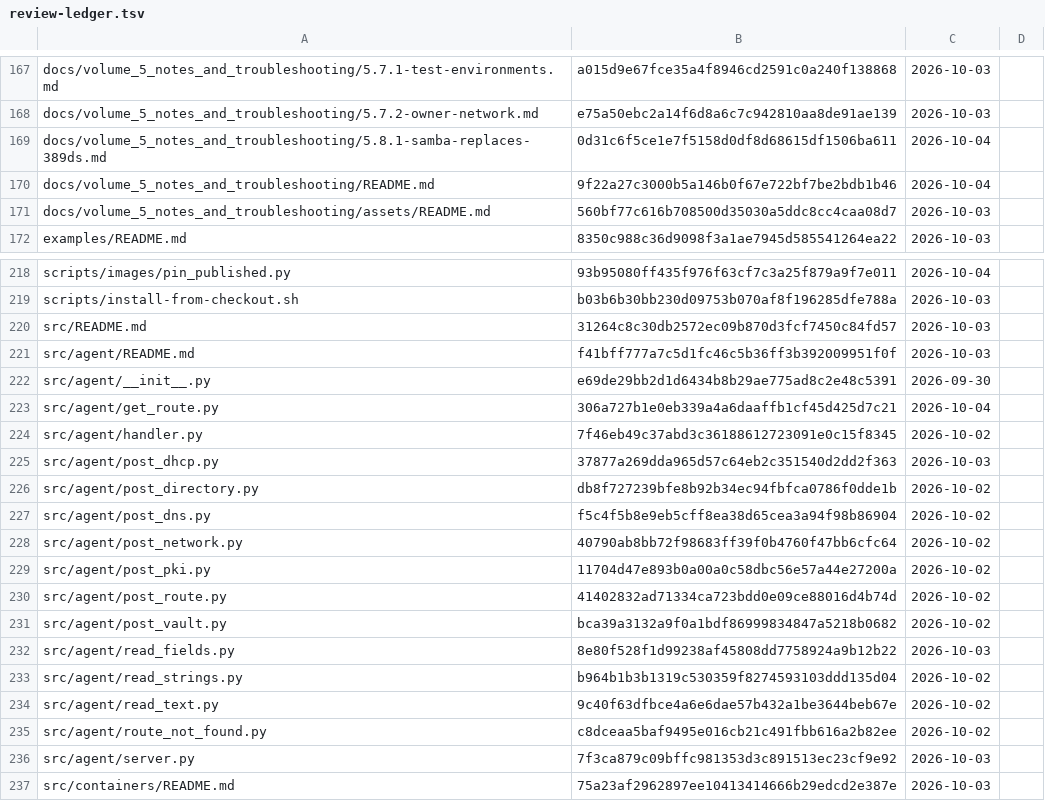
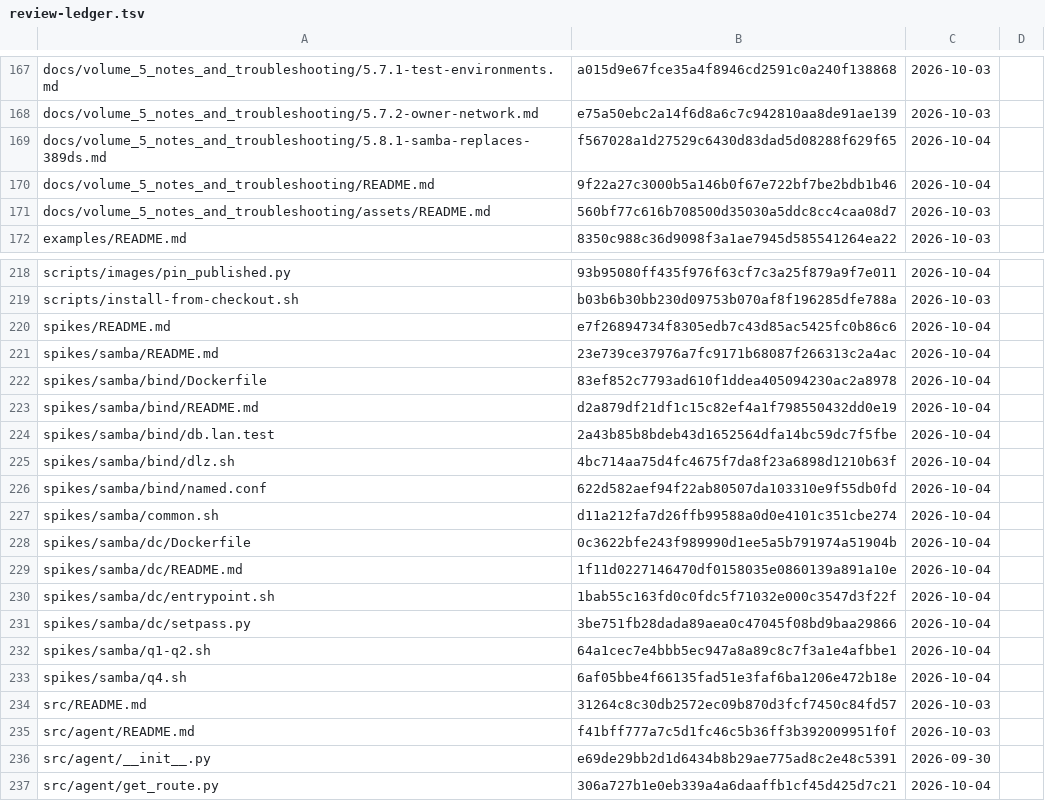
Before and after one commit to archdukejim/open-fabric, a TSV file: docs/volume_5_notes_and_troubleshooting/assets/review-ledger.tsv, drawn as a sheet; only a part is shown, gaps mark what is left out; the shorter side is filled out with more unchanged rows.

```diff
--- a/docs/volume_5_notes_and_troubleshooting/assets/review-ledger.tsv
+++ b/docs/volume_5_notes_and_troubleshooting/assets/review-ledger.tsv
@@ -168,3 +168,3 @@ docs/volume_5_notes_and_troubleshooting/5.7.1-test-environments.md	a015d9e67fce3
 docs/volume_5_notes_and_troubleshooting/5.7.2-owner-network.md	e75a50ebc2a14f6d8a6c7c942810aa8de91ae139	2026-10-03	
-docs/volume_5_notes_and_troubleshooting/5.8.1-samba-replaces-389ds.md	0d31c6f5ce1e7f5158d0df8d68615df1506ba611	2026-10-04	
+docs/volume_5_notes_and_troubleshooting/5.8.1-samba-replaces-389ds.md	f567028a1d27529c6430d83dad5d08288f629f65	2026-10-04	
 docs/volume_5_notes_and_troubleshooting/README.md	9f22a27c3000b5a146b0f67e722bf7be2bdb1b46	2026-10-04	
@@ -219,2 +219,16 @@ scripts/images/pin_published.py	93b95080ff435f976f63cf7c3a25f879a9f7e011	2026-10
 scripts/install-from-checkout.sh	b03b6b30bb230d09753b070af8f196285dfe788a	2026-10-03	
+spikes/README.md	e7f26894734f8305edb7c43d85ac5425fc0b86c6	2026-10-04	
+spikes/samba/README.md	23e739ce37976a7fc9171b68087f266313c2a4ac	2026-10-04	
+spikes/samba/bind/Dockerfile	83ef852c7793ad610f1ddea405094230ac2a8978	2026-10-04	
+spikes/samba/bind/README.md	d2a879df21df1c15c82ef4a1f798550432dd0e19	2026-10-04	
+spikes/samba/bind/db.lan.test	2a43b85b8bdeb43d1652564dfa14bc59dc7f5fbe	2026-10-04	
+spikes/samba/bind/dlz.sh	4bc714aa75d4fc4675f7da8f23a6898d1210b63f	2026-10-04	
+spikes/samba/bind/named.conf	622d582aef94f22ab80507da103310e9f55db0fd	2026-10-04	
+spikes/samba/common.sh	d11a212fa7d26ffb99588a0d0e4101c351cbe274	2026-10-04	
+spikes/samba/dc/Dockerfile	0c3622bfe243f989990d1ee5a5b791974a51904b	2026-10-04	
+spikes/samba/dc/README.md	1f11d0227146470df0158035e0860139a891a10e	2026-10-04	
+spikes/samba/dc/entrypoint.sh	1bab55c163fd0c0fdc5f71032e000c3547d3f22f	2026-10-04	
+spikes/samba/dc/setpass.py	3be751fb28dada89aea0c47045f08bd9baa29866	2026-10-04	
+spikes/samba/q1-q2.sh	64a1cec7e4bbb5ec947a8a89c8c7f3a1e4afbbe1	2026-10-04	
+spikes/samba/q4.sh	6af05bbe4f66135fad51e3faf6ba1206e472b18e	2026-10-04	
 src/README.md	31264c8c30db2572ec09b870d3fcf7450c84fd57	2026-10-03	
```
Also changed, not shown: 15 other files.
